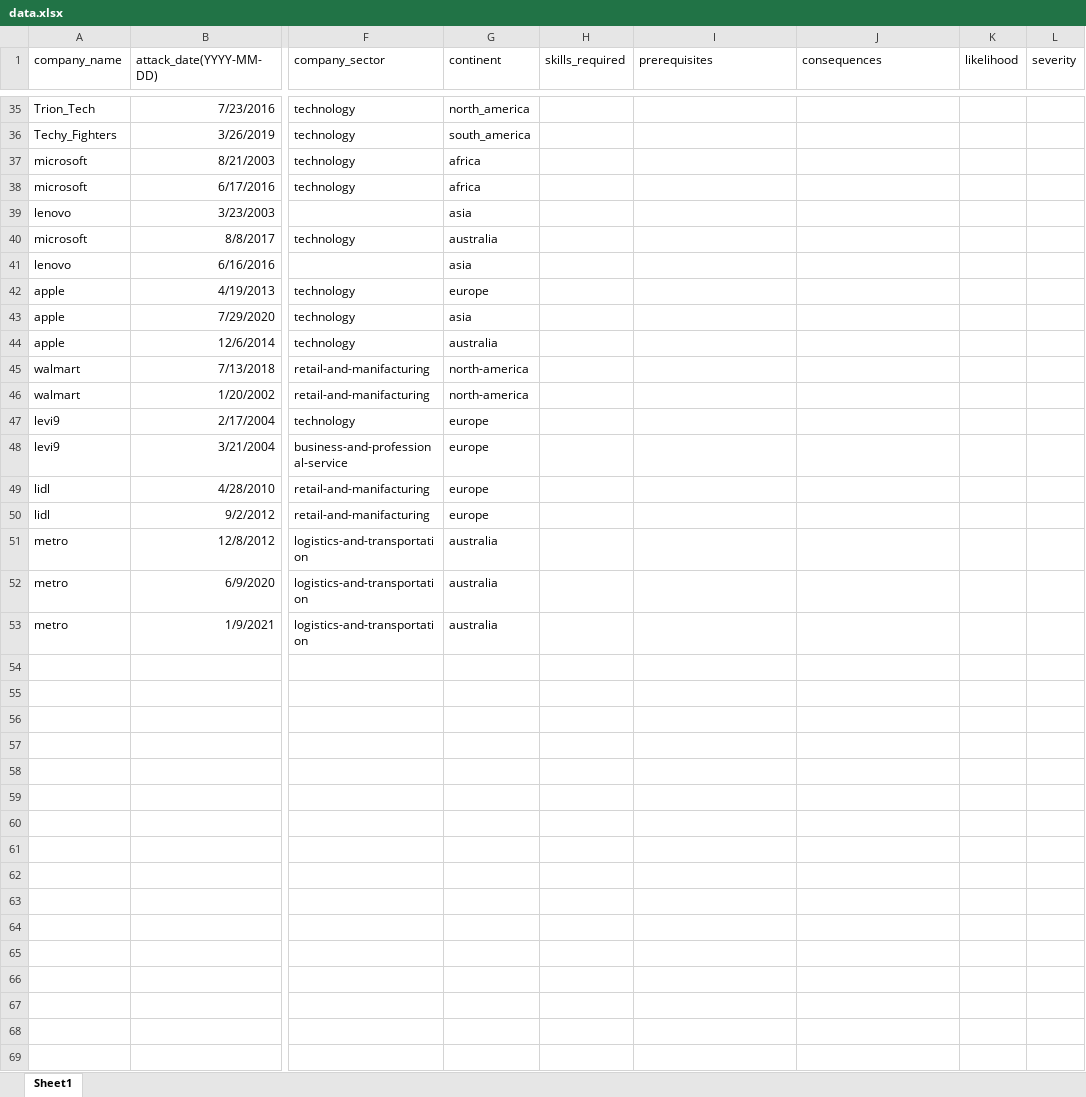
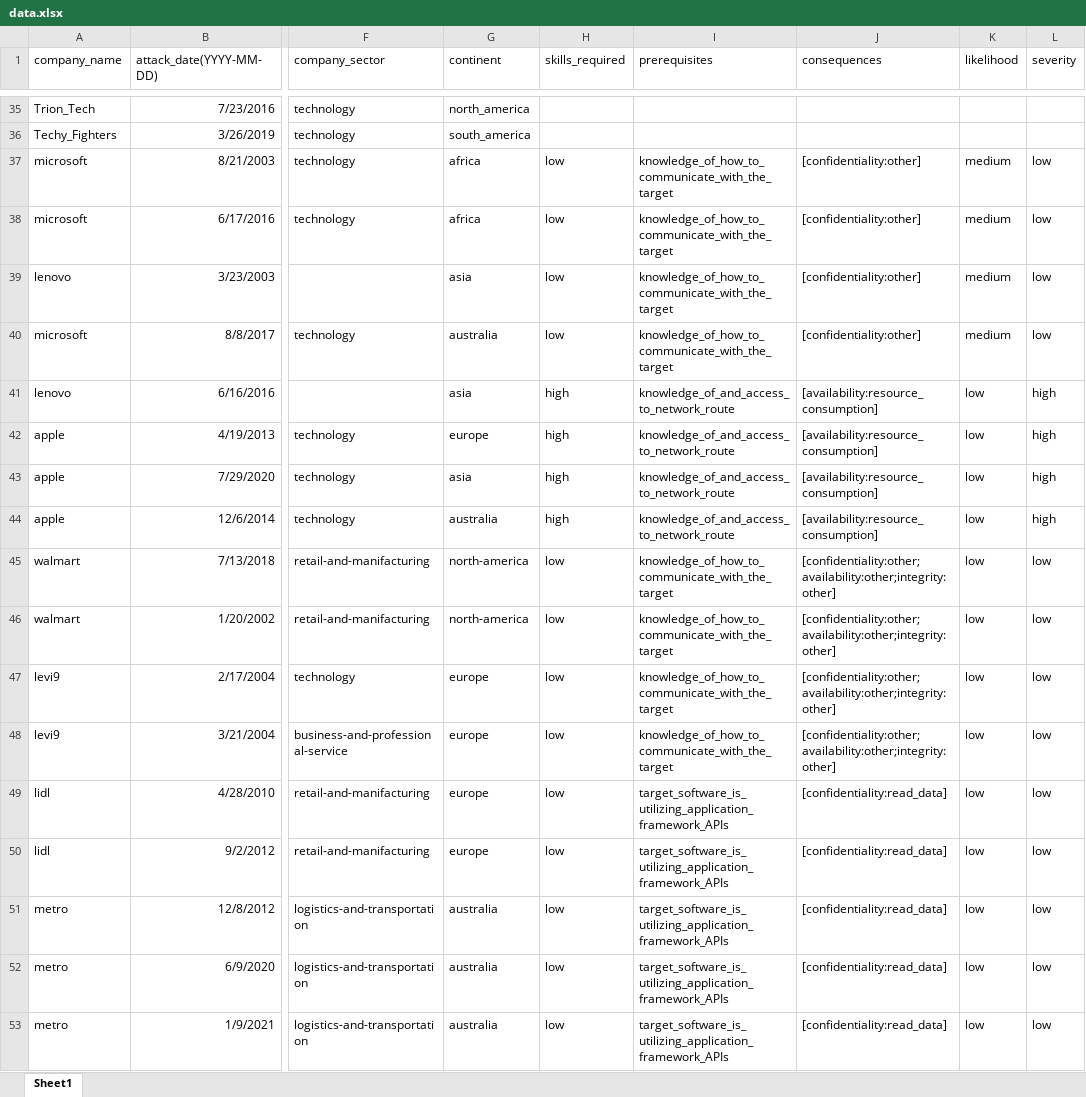
Before and after one commit to kristinadj980/IZ_Project, an Excel workbook: knowledge-engineering/src/main/java/com/data/data.xlsx, sheet Sheet1, drawn as a sheet; only a part is shown, gaps mark what is left out; values as stored, in another font and other column widths than the file's, no borders; the diff names each change by its address in the sheet, - before the commit and + after, or states it on an @@ line.

Commit message:
csv file v1.5

```diff
--- a/knowledge-engineering/src/main/java/com/data/data.xlsx (sheet Sheet1)
+++ b/knowledge-engineering/src/main/java/com/data/data.xlsx (sheet Sheet1)
-H37:H40 (skills_required): (empty)
+H37:H40 (skills_required): low
-I37:I40 (prerequisites): (empty)
+I37:I40 (prerequisites): knowledge_of_how_to_communicate_with_the_target
-J37:J40 (consequences): (empty)
+J37:J40 (consequences): [confidentiality:other]
-K37:K40 (likelihood): (empty)
+K37:K40 (likelihood): medium
-L37:L40 (severity): (empty)
+L37:L40 (severity): low
-H41:H44 (skills_required): (empty)
+H41:H44 (skills_required): high
-I41:I44 (prerequisites): (empty)
+I41:I44 (prerequisites): knowledge_of_and_access_to_network_route
-J41:J44 (consequences): (empty)
+J41:J44 (consequences): [availability:resource_consumption]
-K41:K53 (likelihood): (empty)
+K41:K53 (likelihood): low
-L41:L44 (severity): (empty)
+L41:L44 (severity): high
-H45:H53 (skills_required): (empty)
+H45:H53 (skills_required): low
-I45:I48 (prerequisites): (empty)
+I45:I48 (prerequisites): knowledge_of_how_to_communicate_with_the_target
-J45:J48 (consequences): (empty)
+J45:J48 (consequences): [confidentiality:other;availability:other;integrity:other]
-L45:L53 (severity): (empty)
+L45:L53 (severity): low
-I49:I53 (prerequisites): (empty)
+I49:I53 (prerequisites): target_software_is_utilizing_application_framework_APIs
-J49:J53 (consequences): (empty)
+J49:J53 (consequences): [confidentiality:read_data]
```
